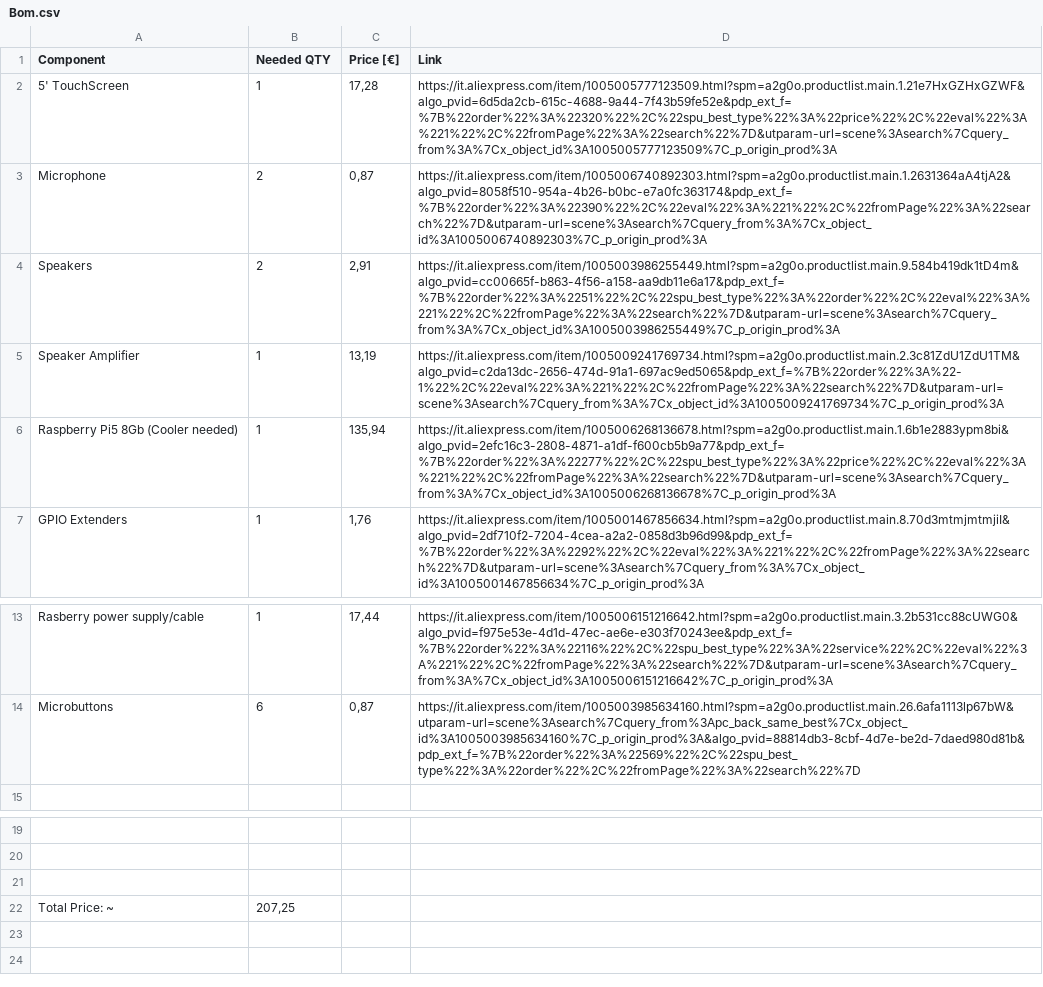
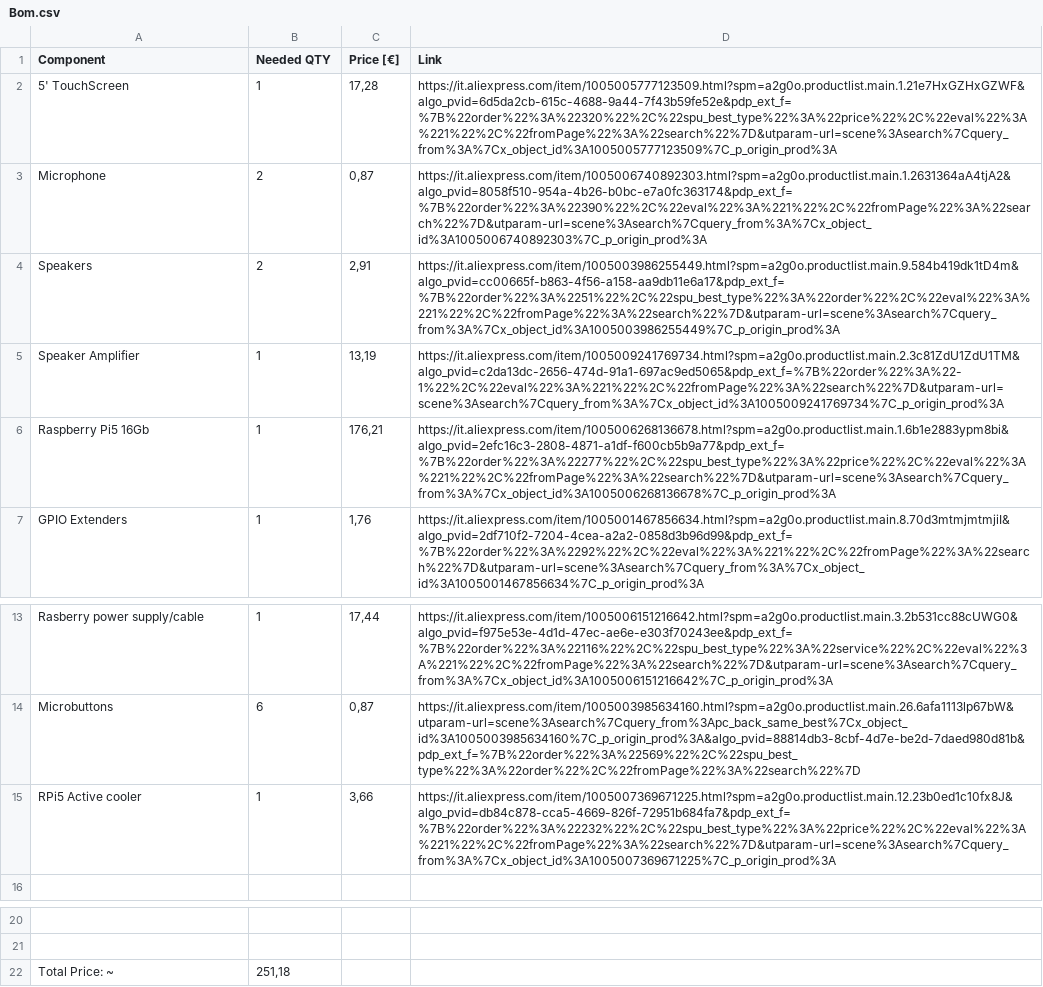
Before and after one commit to D4VI365/BMO-Assistant, a CSV file: Bom.csv, drawn as a sheet; only a part is shown, gaps mark what is left out.

```diff
--- a/Bom.csv
+++ b/Bom.csv
@@ -5,3 +5,3 @@ Speakers;2;2,91;https://it.aliexpress.com/item/1005003986255449.html?spm=a2g0o.p
 Speaker Amplifier;1;13,19;https://it.aliexpress.com/item/1005009241769734.html?spm=a2g0o.productlist.main.2.3c81ZdU1ZdU1TM&algo_pvid=c2da13dc-2656-474d-91a1-697ac9ed5065&pdp_ext_f=%7B%22order%22%3A%22-1%22%2C%22eval%22%3A%221%22%2C%22fromPage%22%3A%22search%22%7D&utparam-url=scene%3Asearch%7Cquery_from%3A%7Cx_object_id%3A1005009241769734%7C_p_origin_prod%3A
-Raspberry Pi5 8Gb (Cooler needed);1;135,94;https://it.aliexpress.com/item/1005006268136678.html?spm=a2g0o.productlist.main.1.6b1e2883ypm8bi&algo_pvid=2efc16c3-2808-4871-a1df-f600cb5b9a77&pdp_ext_f=%7B%22order%22%3A%22277%22%2C%22spu_best_type%22%3A%22price%22%2C%22eval%22%3A%221%22%2C%22fromPage%22%3A%22search%22%7D&utparam-url=scene%3Asearch%7Cquery_from%3A%7Cx_object_id%3A1005006268136678%7C_p_origin_prod%3A
+Raspberry Pi5 16Gb;1;176,21;https://it.aliexpress.com/item/1005006268136678.html?spm=a2g0o.productlist.main.1.6b1e2883ypm8bi&algo_pvid=2efc16c3-2808-4871-a1df-f600cb5b9a77&pdp_ext_f=%7B%22order%22%3A%22277%22%2C%22spu_best_type%22%3A%22price%22%2C%22eval%22%3A%221%22%2C%22fromPage%22%3A%22search%22%7D&utparam-url=scene%3Asearch%7Cquery_from%3A%7Cx_object_id%3A1005006268136678%7C_p_origin_prod%3A
 GPIO Extenders;1;1,76;https://it.aliexpress.com/item/1005001467856634.html?spm=a2g0o.productlist.main.8.70d3mtmjmtmjiI&algo_pvid=2df710f2-7204-4cea-a2a2-0858d3b96d99&pdp_ext_f=%7B%22order%22%3A%2292%22%2C%22eval%22%3A%221%22%2C%22fromPage%22%3A%22search%22%7D&utparam-url=scene%3Asearch%7Cquery_from%3A%7Cx_object_id%3A1005001467856634%7C_p_origin_prod%3A
@@ -14,2 +14,3 @@ Rasberry power supply/cable;1;17,44;https://it.aliexpress.com/item/1005006151216
 Microbuttons;6;0,87;https://it.aliexpress.com/item/1005003985634160.html?spm=a2g0o.productlist.main.26.6afa1113lp67bW&utparam-url=scene%3Asearch%7Cquery_from%3Apc_back_same_best%7Cx_object_id%3A1005003985634160%7C_p_origin_prod%3A&algo_pvid=88814db3-8cbf-4d7e-be2d-7daed980d81b&pdp_ext_f=%7B%22order%22%3A%22569%22%2C%22spu_best_type%22%3A%22order%22%2C%22fromPage%22%3A%22search%22%7D
+RPi5 Active cooler;1;3,66;https://it.aliexpress.com/item/1005007369671225.html?spm=a2g0o.productlist.main.12.23b0ed1c10fx8J&algo_pvid=db84c878-cca5-4669-826f-72951b684fa7&pdp_ext_f=%7B%22order%22%3A%22232%22%2C%22spu_best_type%22%3A%22price%22%2C%22eval%22%3A%221%22%2C%22fromPage%22%3A%22search%22%7D&utparam-url=scene%3Asearch%7Cquery_from%3A%7Cx_object_id%3A1005007369671225%7C_p_origin_prod%3A
 ;;;
@@ -20,3 +21,2 @@ Microbuttons;6;0,87;https://it.aliexpress.com/item/1005003985634160.html?spm=a2g
 ;;;
-;;;
-Total Price: ~;207,25;;
+Total Price: ~;251,18;;
```
Also changed, not shown: 2 other files.
